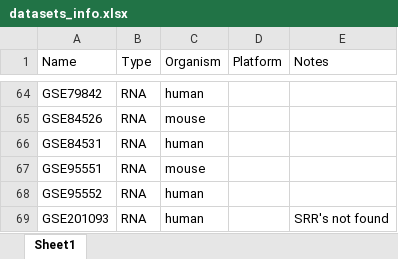
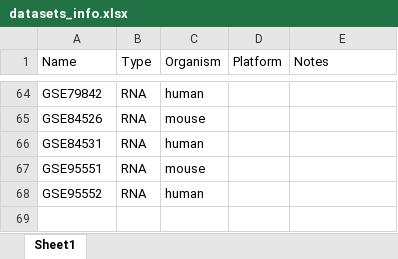
Before and after one commit to Pungetello/DownSyndromeCuration, an Excel workbook: datasets_info.xlsx, sheet Sheet1, drawn as a sheet; only a part is shown, gaps mark what is left out; values as stored, in another font and other column widths than the file's, no borders; the diff names each change by its address in the sheet, - before the commit and + after, or states it on an @@ line.

Commit message:
removed problem GSE for now

```diff
--- a/datasets_info.xlsx (sheet Sheet1)
+++ b/datasets_info.xlsx (sheet Sheet1)
-row 69: GSE201093 | RNA | human |  | SRR's not found
```
